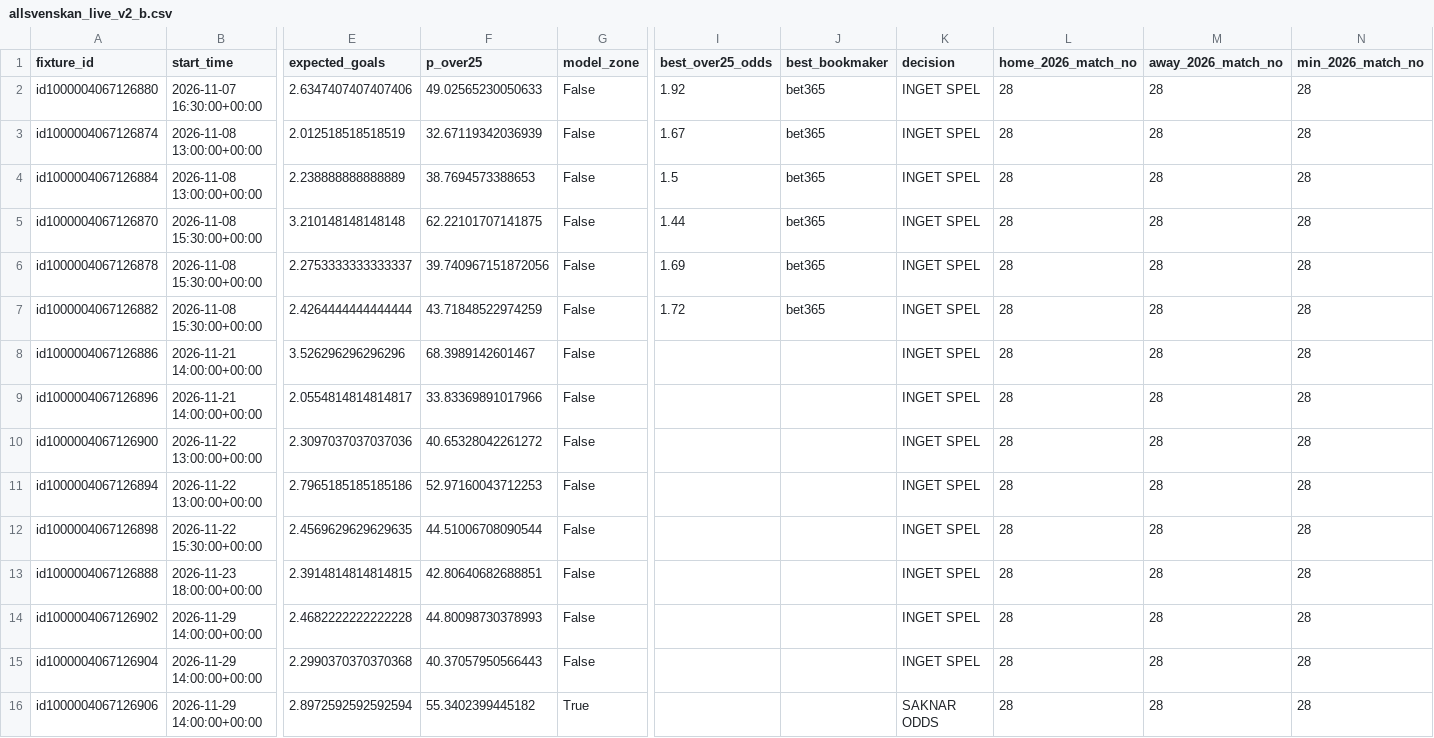
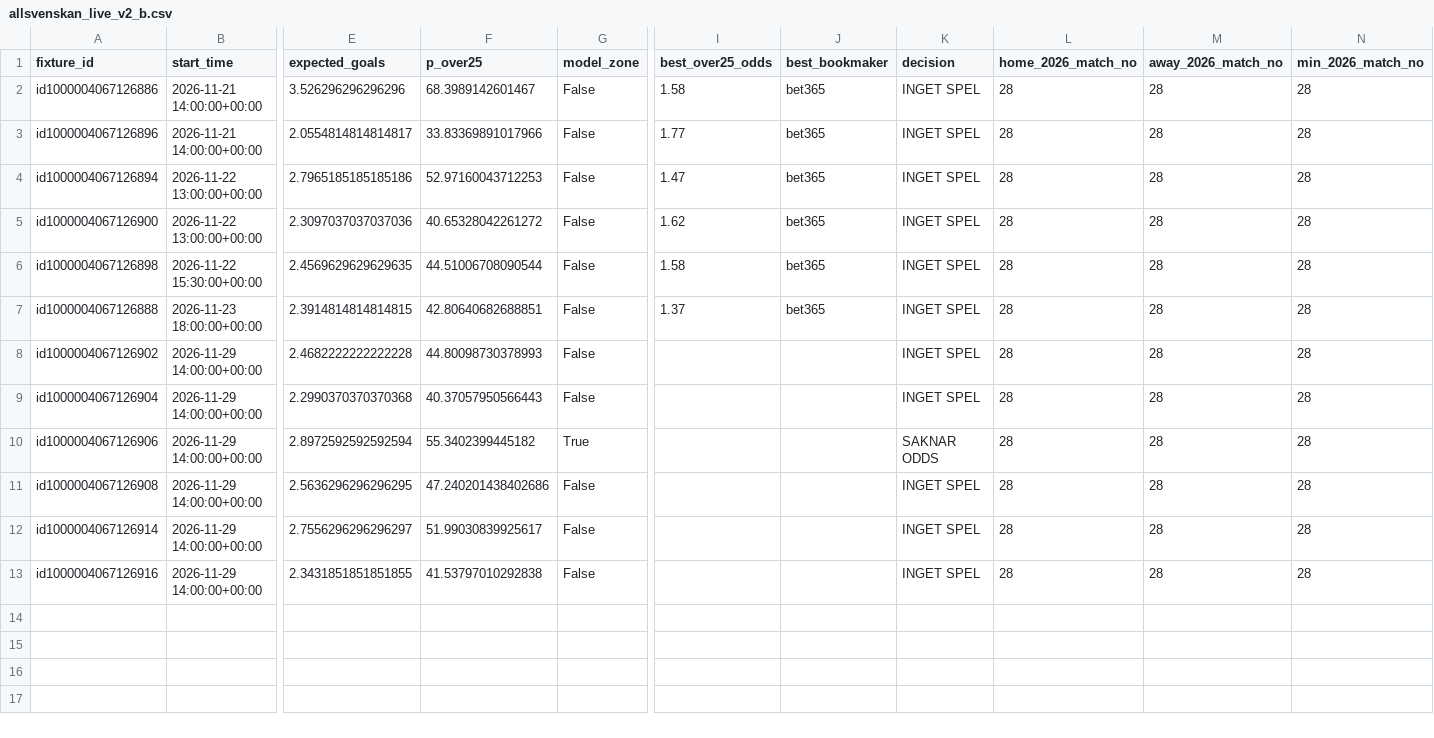
Before and after one commit to sebass80s/allsvenskan-ou25, a CSV file: data/allsvenskan_live_v2_b.csv, drawn as a sheet; only a part is shown, gaps mark what is left out; the shorter side is filled out with more unchanged rows; removed rows and columns are numbered as before the commit, all else as after; rows hold the shown columns only; the diff names each change by its address in the sheet, - before the commit and + after, or states it on an @@ line.

```diff
--- a/data/allsvenskan_live_v2_b.csv
+++ b/data/allsvenskan_live_v2_b.csv
-row 2: id1000004067126880 | 2026-11-07 16:30:00+00:00 | 2.6347407407407406 | 49.02565230050633 | False | 1.92 | bet365 | INGET SPEL | 28 | 28 | 28
-row 3: id1000004067126874 | 2026-11-08 13:00:00+00:00 | 2.012518518518519 | 32.67119342036939 | False | 1.67 | bet365 | INGET SPEL | 28 | 28 | 28
-row 4: id1000004067126884 | 2026-11-08 13:00:00+00:00 | 2.238888888888889 | 38.7694573388653 | False | 1.5 | bet365 | INGET SPEL | 28 | 28 | 28
-row 5: id1000004067126870 | 2026-11-08 15:30:00+00:00 | 3.210148148148148 | 62.22101707141875 | False | 1.44 | bet365 | INGET SPEL | 28 | 28 | 28
-row 6: id1000004067126878 | 2026-11-08 15:30:00+00:00 | 2.2753333333333337 | 39.740967151872056 | False | 1.69 | bet365 | INGET SPEL | 28 | 28 | 28
-row 7: id1000004067126882 | 2026-11-08 15:30:00+00:00 | 2.4264444444444444 | 43.71848522974259 | False | 1.72 | bet365 | INGET SPEL | 28 | 28 | 28
-I2 (best_over25_odds): (empty)
+I2 (best_over25_odds): 1.58
-J2:J3 (best_bookmaker): (empty)
+J2:J3 (best_bookmaker): bet365
-I3 (best_over25_odds): (empty)
+I3 (best_over25_odds): 1.77
-row 10: id1000004067126900 | 2026-11-22 13:00:00+00:00 | 2.3097037037037036 | 40.65328042261272 | False |  |  | INGET SPEL | 28 | 28 | 28
-I4 (best_over25_odds): (empty)
+I4 (best_over25_odds): 1.47
-J4 (best_bookmaker): (empty)
+J4 (best_bookmaker): bet365
+row 5: id1000004067126900 | 2026-11-22 13:00:00+00:00 | 2.3097037037037036 | 40.65328042261272 | False | 1.62 | bet365 | INGET SPEL | 28 | 28 | 28
-I6 (best_over25_odds): (empty)
+I6 (best_over25_odds): 1.58
-J6:J7 (best_bookmaker): (empty)
+J6:J7 (best_bookmaker): bet365
-I7 (best_over25_odds): (empty)
+I7 (best_over25_odds): 1.37
```
Also changed, not shown: data/allsvenskan_live_ou25.csv.
